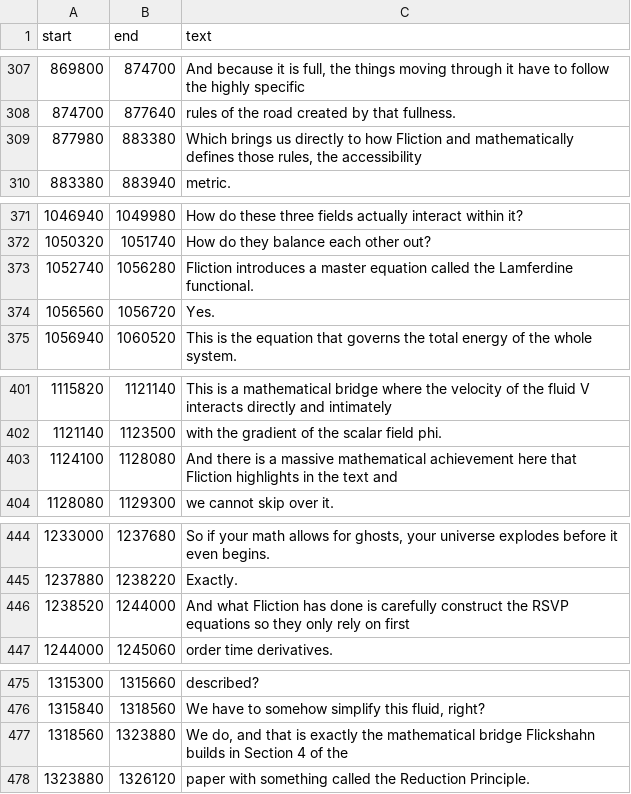
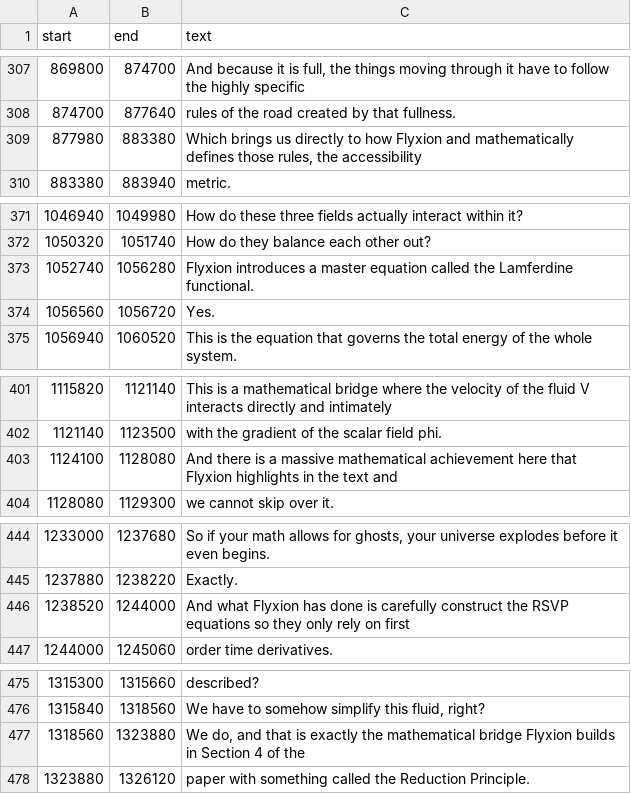
Before and after one commit to standardgalactic/cosmology, a TSV file: The_Universe_Is_Just_Relaxing.tsv, drawn as a sheet; only a part is shown, gaps mark what is left out; the diff covers the shown part only.

```diff
--- a/The_Universe_Is_Just_Relaxing.tsv
+++ b/The_Universe_Is_Just_Relaxing.tsv
@@ -308,3 +308,3 @@ start	end	text
 874700	877640	rules of the road created by that fullness.
-877980	883380	Which brings us directly to how Fliction and mathematically defines those rules, the accessibility
+877980	883380	Which brings us directly to how Flyxion and mathematically defines those rules, the accessibility
 883380	883940	metric.
@@ -372,3 +372,3 @@ start	end	text
 1050320	1051740	How do they balance each other out?
-1052740	1056280	Fliction introduces a master equation called the Lamferdine functional.
+1052740	1056280	Flyxion introduces a master equation called the Lamferdine functional.
 1056560	1056720	Yes.
@@ -402,3 +402,3 @@ start	end	text
 1121140	1123500	with the gradient of the scalar field phi.
-1124100	1128080	And there is a massive mathematical achievement here that Fliction highlights in the text and
+1124100	1128080	And there is a massive mathematical achievement here that Flyxion highlights in the text and
 1128080	1129300	we cannot skip over it.
@@ -445,3 +445,3 @@ start	end	text
 1237880	1238220	Exactly.
-1238520	1244000	And what Fliction has done is carefully construct the RSVP equations so they only rely on first
+1238520	1244000	And what Flyxion has done is carefully construct the RSVP equations so they only rely on first
 1244000	1245060	order time derivatives.
@@ -476,3 +476,3 @@ start	end	text
 1315840	1318560	We have to somehow simplify this fluid, right?
-1318560	1323880	We do, and that is exactly the mathematical bridge Flickshahn builds in Section 4 of the
+1318560	1323880	We do, and that is exactly the mathematical bridge Flyxion builds in Section 4 of the
 1323880	1326120	paper with something called the Reduction Principle.
```
Also changed, not shown: 25 edited cells elsewhere in this file, El_Universo_Se_Relaja_Sin_Energía_Oscura.tsv, 34 other files.
